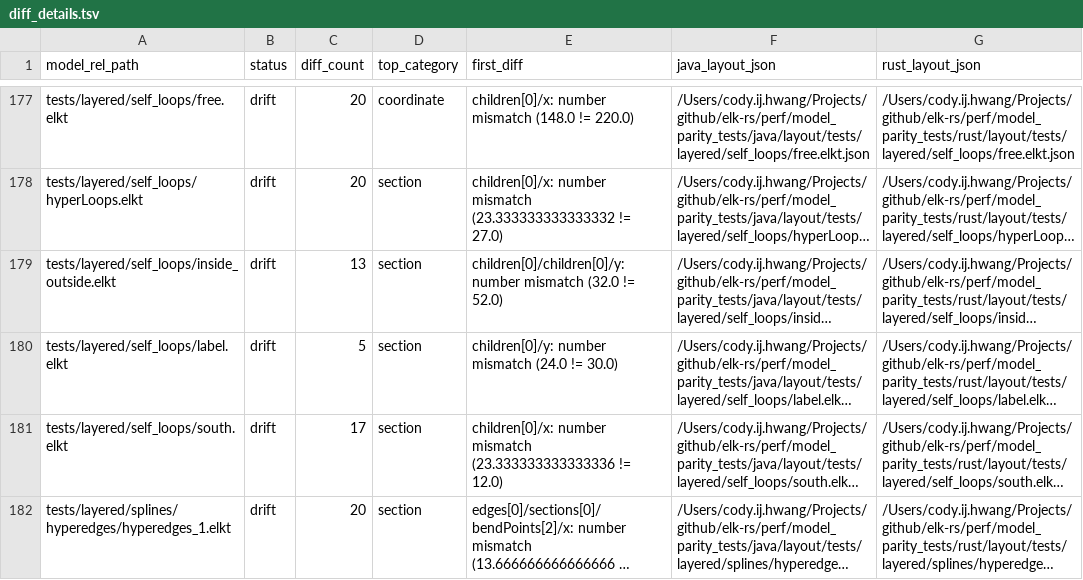
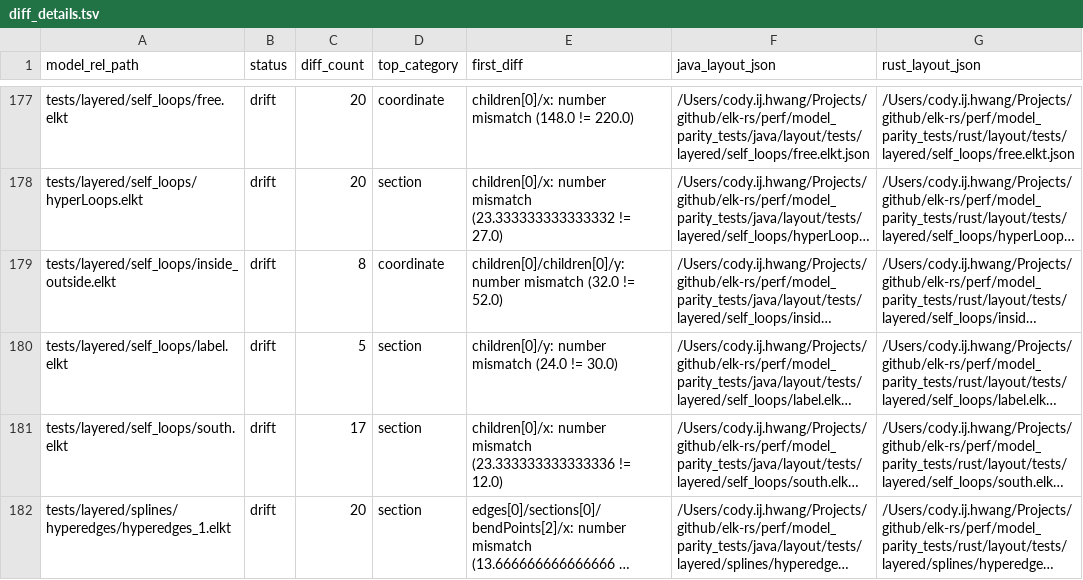
Before and after one commit to openedges/elk-rs, a TSV file: perf/model_parity_tests/diff_details.tsv, drawn as a sheet; only a part is shown, gaps mark what is left out; long unchanged cells end in …; the diff names each change by its address in the sheet, - before the commit and + after, or states it on an @@ line.

Commit message:
layered: port model-order component grouping

```diff
--- a/perf/model_parity_tests/diff_details.tsv
+++ b/perf/model_parity_tests/diff_details.tsv
-C179 (diff_count): 13
+C179 (diff_count): 8
-D179 (top_category): section
+D179 (top_category): coordinate
```
Also changed, not shown: 6 other files.
